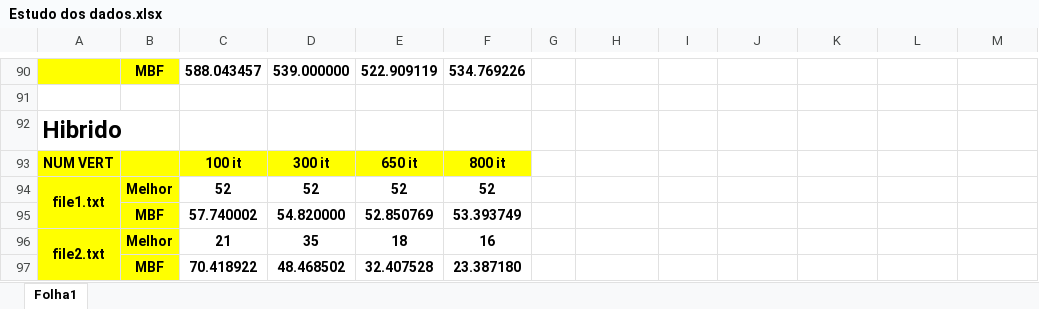
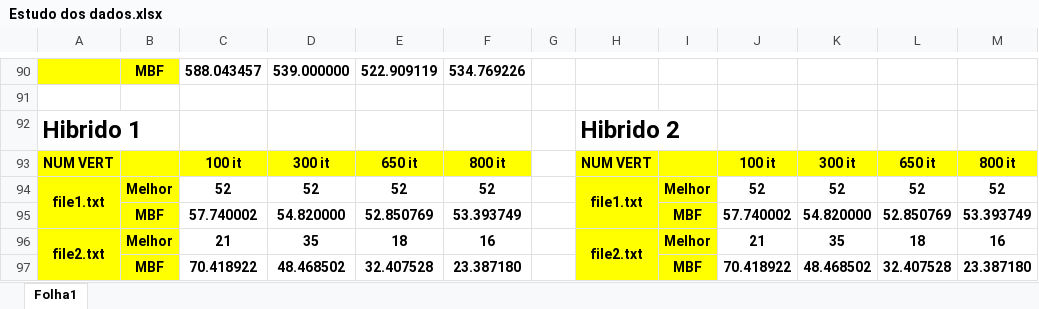
Before and after one commit to LucasMonteiro2004/Work2_IIA, an Excel workbook: Versao1/Estudo dos dados.xlsx, sheet Folha1, drawn as a sheet; only a part is shown, gaps mark what is left out; values as stored, in another font and other column widths than the file's, no borders; removed rows and columns are numbered as before the commit, all else as after; the diff covers the shown part only; the diff names each change by its address in the sheet, - before the commit and + after, or states it on an @@ line.

```diff
--- a/Versao1/Estudo dos dados.xlsx (sheet Folha1)
+++ b/Versao1/Estudo dos dados.xlsx (sheet Folha1)
-row 92: Hibrido
-row 93: NUM VERT |  | 100 it | 300 it | 650 it | 800 it
+row 92: Hibrido 1 |  |  |  |  |  |  | Hibrido 2
+row 93: NUM VERT |  | 100 it | 300 it | 650 it | 800 it |  | NUM VERT |  | 100 it | 300 it | 650 it | 800 it
-H94: (empty)
+H94: file1.txt
-H94:I97 fill: none
+H94:I97 fill: #FFFF00
+H94:H95 merged
-I94: (empty)
+I94: Melhor
-J94: (empty)
+J94: 52
-K94: (empty)
+K94: 52
-L94: (empty)
+L94: 52
-M94: (empty)
+M94: 52
-I95: (empty)
+I95: MBF
-J95: (empty)
+J95: 57.740002
-K95: (empty)
+K95: 54.820000
-L95: (empty)
+L95: 52.850769
-M95: (empty)
+M95: 53.393749
-H96: (empty)
+H96: file2.txt
+H96:H97 merged
-I96: (empty)
+I96: Melhor
-J96: (empty)
+J96: 21
-K96: (empty)
+K96: 35
-L96: (empty)
+L96: 18
-M96: (empty)
+M96: 16
-I97: (empty)
+I97: MBF
-J97: (empty)
+J97: 70.418922
-K97: (empty)
+K97: 48.468502
-L97: (empty)
+L97: 32.407528
-M97: (empty)
+M97: 23.387180
```
Also changed, not shown: 10 added rows, 10 removed rows, 112 edited cells, cell formats and merged cells elsewhere in this sheet, 10 other files.
